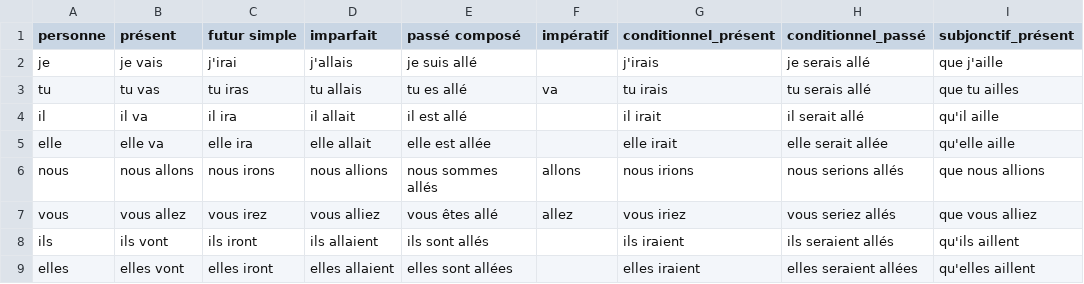
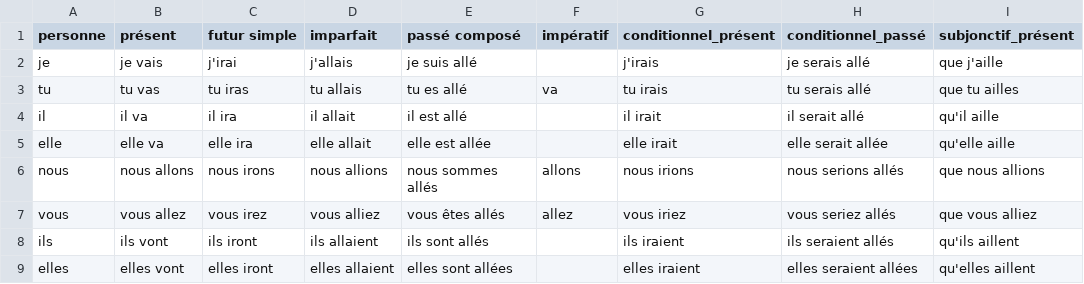
Before and after one commit to Ryunosu-keio/individual, a CSV file: french_Verb/verbs/csv/aller.csv, drawn as a sheet; only a part is shown; the diff names each change by its address in the sheet, - before the commit and + after, or states it on an @@ line.

```diff
--- a/french_Verb/verbs/csv/aller.csv
+++ b/french_Verb/verbs/csv/aller.csv
-E7 (passé composé): vous êtes allé
+E7 (passé composé): vous êtes allés
```
Also changed, not shown: french_Verb/verbs/csv/faire.csv, french_Verb/verbs/csv/partir.csv, 6 other files.
